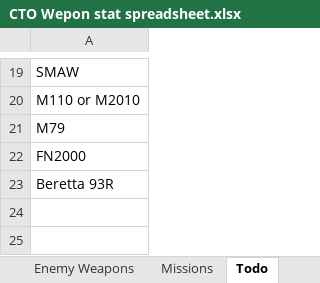
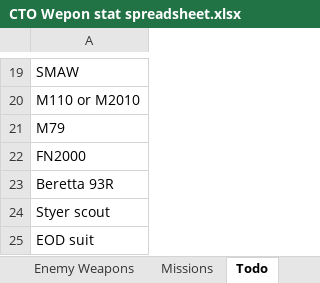
Before and after one commit to Inventorum-Development-Team/IDT_Counter_Terrorist_Operations, an Excel workbook: CTO Wepon stat spreadsheet.xlsx, sheet Todo, drawn as a sheet; only a part is shown, gaps mark what is left out; values as stored, in another font and other column widths than the file's, no borders; the diff names each change by its address in the sheet, - before the commit and + after, or states it on an @@ line.

```diff
--- a/CTO Wepon stat spreadsheet.xlsx (sheet Todo)
+++ b/CTO Wepon stat spreadsheet.xlsx (sheet Todo)
+row 24: Styer scout
+row 25: EOD suit
```
Also changed, not shown: 6 other files.
